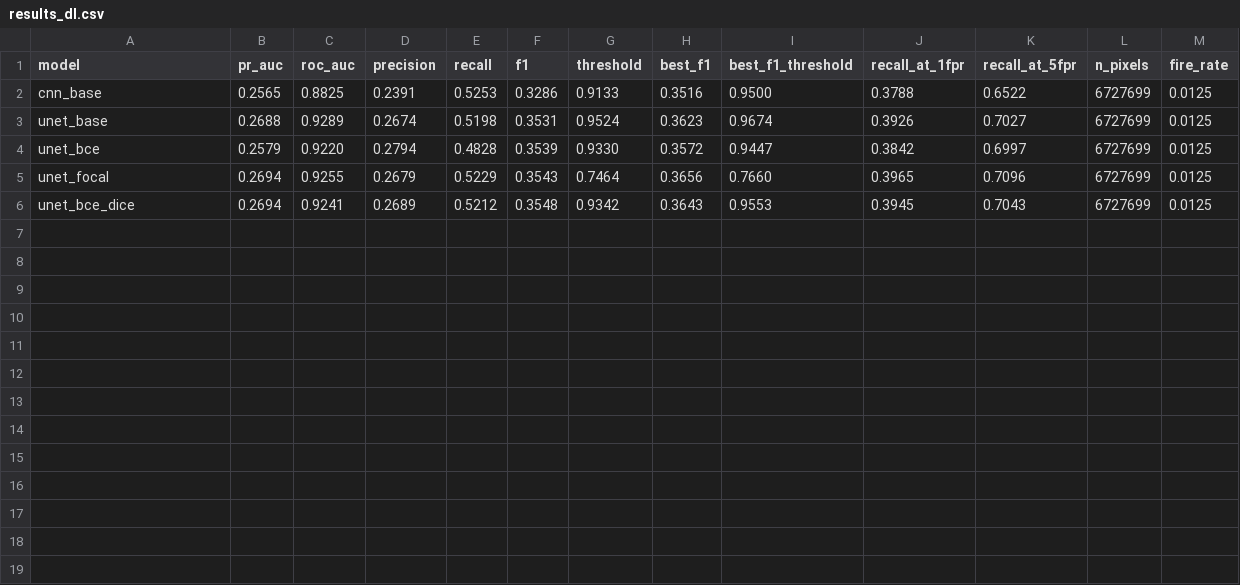
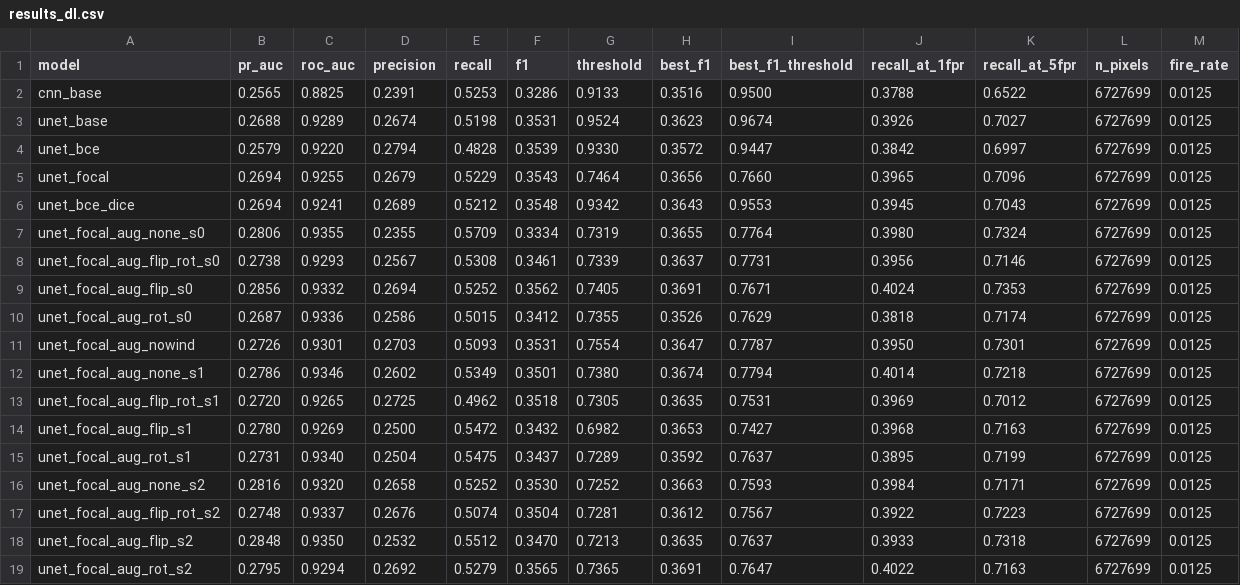
Before and after one commit to harshilv17/next-day-wildfire-spread, a CSV file: reports/dl/results_dl.csv, drawn as a sheet; the diff names each change by its address in the sheet, - before the commit and + after, or states it on an @@ line.

Commit message:
Add rot, flip_rot and fixed-wind run logs and results rows

```diff
--- a/reports/dl/results_dl.csv
+++ b/reports/dl/results_dl.csv
+row 7: unet_focal_aug_none_s0 | 0.2806 | 0.9355 | 0.2355 | 0.5709 | 0.3334 | 0.7319 | 0.3655 | 0.7764 | 0.3980 | 0.7324 | 6727699 | 0.0125
+row 8: unet_focal_aug_flip_rot_s0 | 0.2738 | 0.9293 | 0.2567 | 0.5308 | 0.3461 | 0.7339 | 0.3637 | 0.7731 | 0.3956 | 0.7146 | 6727699 | 0.0125
+row 9: unet_focal_aug_flip_s0 | 0.2856 | 0.9332 | 0.2694 | 0.5252 | 0.3562 | 0.7405 | 0.3691 | 0.7671 | 0.4024 | 0.7353 | 6727699 | 0.0125
+row 10: unet_focal_aug_rot_s0 | 0.2687 | 0.9336 | 0.2586 | 0.5015 | 0.3412 | 0.7355 | 0.3526 | 0.7629 | 0.3818 | 0.7174 | 6727699 | 0.0125
+row 11: unet_focal_aug_nowind | 0.2726 | 0.9301 | 0.2703 | 0.5093 | 0.3531 | 0.7554 | 0.3647 | 0.7787 | 0.3950 | 0.7301 | 6727699 | 0.0125
+row 12: unet_focal_aug_none_s1 | 0.2786 | 0.9346 | 0.2602 | 0.5349 | 0.3501 | 0.7380 | 0.3674 | 0.7794 | 0.4014 | 0.7218 | 6727699 | 0.0125
+row 13: unet_focal_aug_flip_rot_s1 | 0.2720 | 0.9265 | 0.2725 | 0.4962 | 0.3518 | 0.7305 | 0.3635 | 0.7531 | 0.3969 | 0.7012 | 6727699 | 0.0125
+row 14: unet_focal_aug_flip_s1 | 0.2780 | 0.9269 | 0.2500 | 0.5472 | 0.3432 | 0.6982 | 0.3653 | 0.7427 | 0.3968 | 0.7163 | 6727699 | 0.0125
+row 15: unet_focal_aug_rot_s1 | 0.2731 | 0.9340 | 0.2504 | 0.5475 | 0.3437 | 0.7289 | 0.3592 | 0.7637 | 0.3895 | 0.7199 | 6727699 | 0.0125
+row 16: unet_focal_aug_none_s2 | 0.2816 | 0.9320 | 0.2658 | 0.5252 | 0.3530 | 0.7252 | 0.3663 | 0.7593 | 0.3984 | 0.7171 | 6727699 | 0.0125
+row 17: unet_focal_aug_flip_rot_s2 | 0.2748 | 0.9337 | 0.2676 | 0.5074 | 0.3504 | 0.7281 | 0.3612 | 0.7567 | 0.3922 | 0.7223 | 6727699 | 0.0125
+row 18: unet_focal_aug_flip_s2 | 0.2848 | 0.9350 | 0.2532 | 0.5512 | 0.3470 | 0.7213 | 0.3635 | 0.7637 | 0.3933 | 0.7318 | 6727699 | 0.0125
+row 19: unet_focal_aug_rot_s2 | 0.2795 | 0.9294 | 0.2692 | 0.5279 | 0.3565 | 0.7365 | 0.3691 | 0.7647 | 0.4022 | 0.7163 | 6727699 | 0.0125
```
Also changed, not shown: 7 other files.
